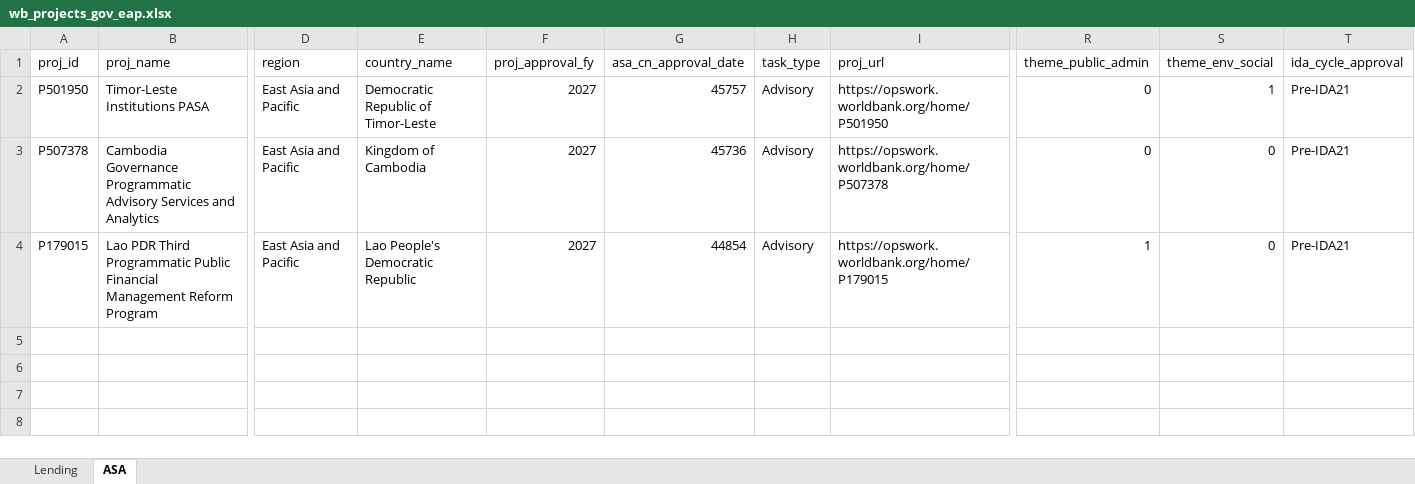
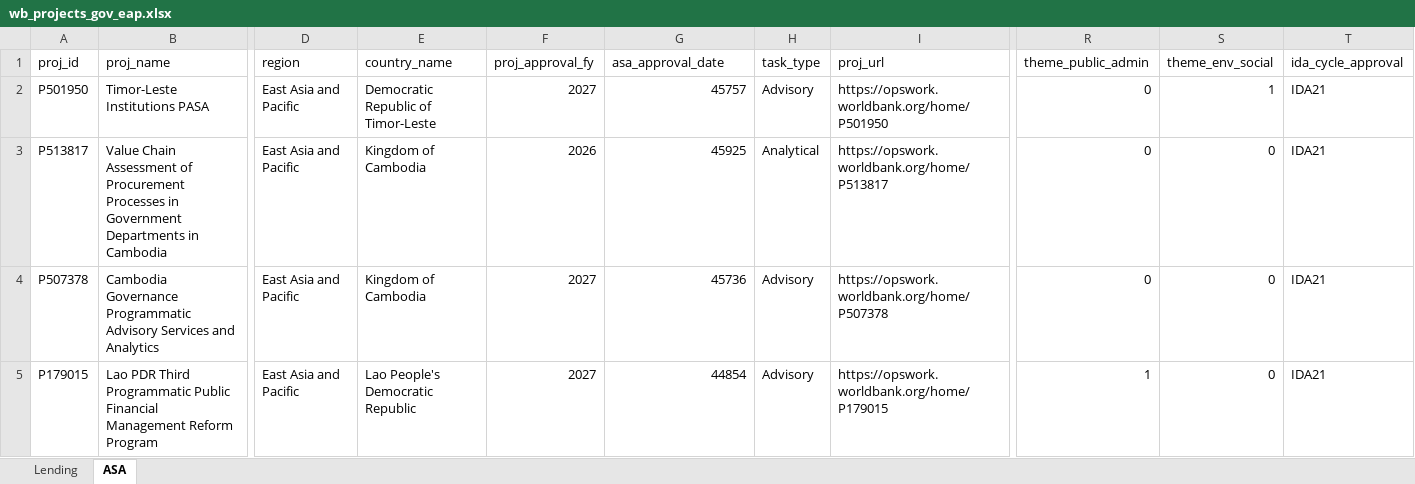
Before and after one commit to WB-PIDA-Data-Science-Shop/portfolioreview, an Excel workbook: inst/extdata/wb_projects_gov_eap.xlsx, sheet ASA, drawn as a sheet; only a part is shown, gaps mark what is left out; values as stored, in another font and other column widths than the file's, no borders; addresses are those after the commit; rows hold the shown columns only; the diff names each change by its address in the sheet, - before the commit and + after, or states it on an @@ line.

```diff
--- a/inst/extdata/wb_projects_gov_eap.xlsx (sheet ASA)
+++ b/inst/extdata/wb_projects_gov_eap.xlsx (sheet ASA)
-G1: asa_cn_approval_date
+G1: asa_approval_date
-T2 (ida_cycle_approval): Pre-IDA21
+T2 (ida_cycle_approval): IDA21
+row 3: P513817 | Value Chain Assessment of Procurement Processes in Government Departments in Cambodia | East Asia and Pacific | Kingdom of Cambodia | 2026 | 45925 | Analytical | https://opswork.worldbank.org/home/P513817 | 0 | 0 | IDA21
-T4:T5 (ida_cycle_approval): Pre-IDA21
+T4:T5 (ida_cycle_approval): IDA21
```
Also changed, not shown: sheet Lending, inst/extdata/wb_projects_gov_afe.xlsx, inst/extdata/wb_projects_gov_afw.xlsx, 15 other files.
